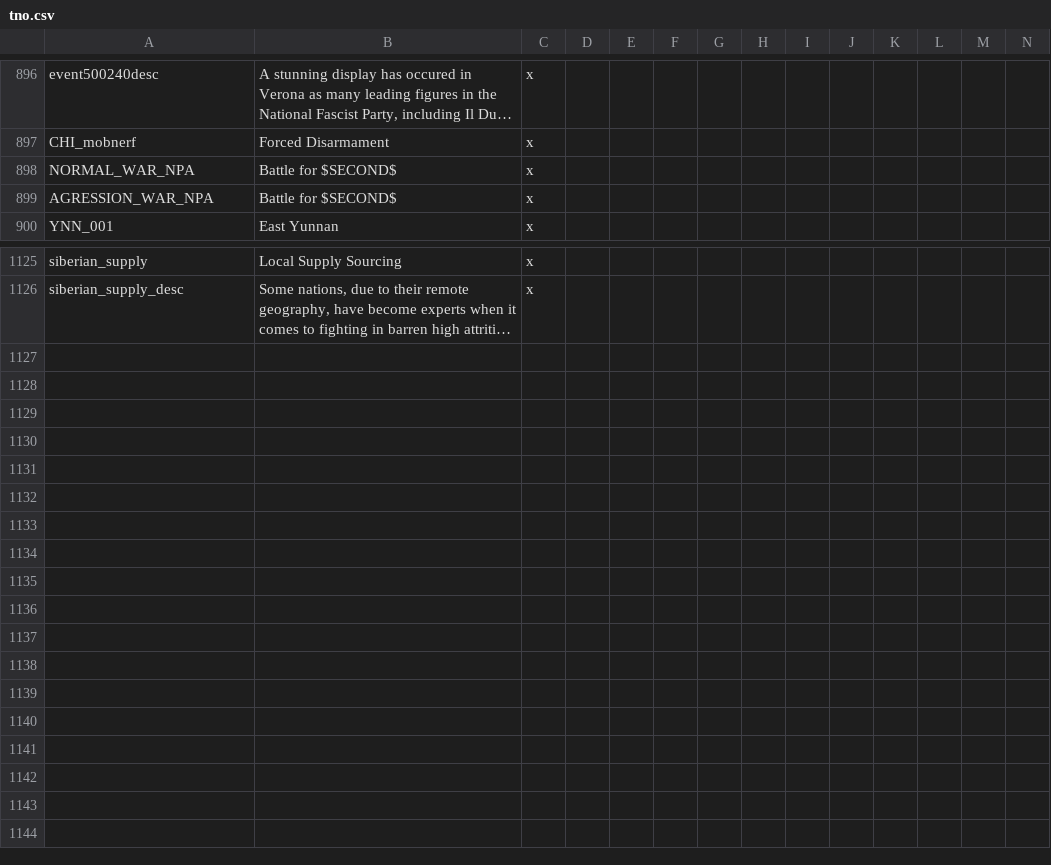
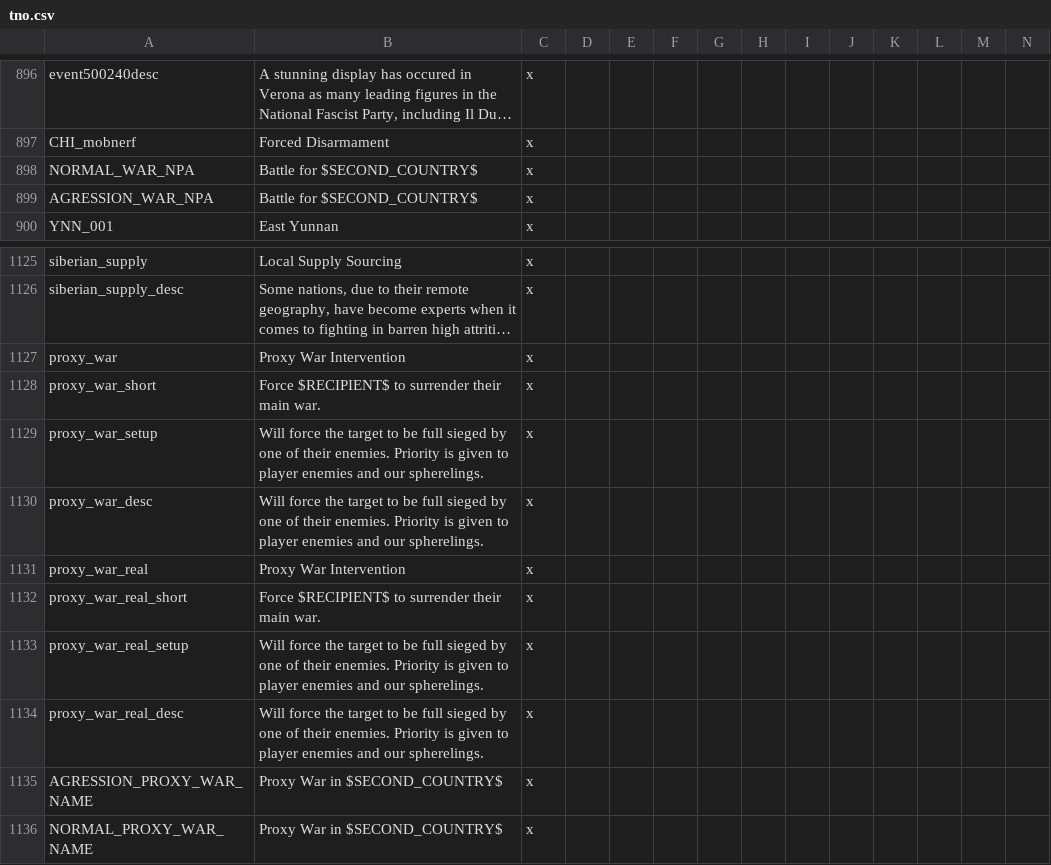
Before and after one commit to codingfan786/Vic2-TNO, a CSV file: TNO/localisation/tno.csv, drawn as a sheet; only a part is shown, gaps mark what is left out; long unchanged cells end in …; rows hold the shown columns only; the diff names each change by its address in the sheet, - before the commit and + after, or states it on an @@ line.

```diff
--- a/TNO/localisation/tno.csv
+++ b/TNO/localisation/tno.csv
-B898:B899: Battle for $SECOND$
+B898:B899: Battle for $SECOND_COUNTRY$
+row 1127: proxy_war | Proxy War Intervention | x
+row 1128: proxy_war_short | Force $RECIPIENT$ to surrender their main war. | x
+row 1129: proxy_war_setup | Will force the target to be full sieged by one of their enemies. Priority is given to player enemies and our spherelings. | x
+row 1130: proxy_war_desc | Will force the target to be full sieged by one of their enemies. Priority is given to player enemies and our spherelings. | x
+row 1131: proxy_war_real | Proxy War Intervention | x
+row 1132: proxy_war_real_short | Force $RECIPIENT$ to surrender their main war. | x
+row 1133: proxy_war_real_setup | Will force the target to be full sieged by one of their enemies. Priority is given to player enemies and our spherelings. | x
+row 1134: proxy_war_real_desc | Will force the target to be full sieged by one of their enemies. Priority is given to player enemies and our spherelings. | x
+row 1135: AGRESSION_PROXY_WAR_NAME | Proxy War in $SECOND_COUNTRY$ | x
+row 1136: NORMAL_PROXY_WAR_NAME | Proxy War in $SECOND_COUNTRY$ | x
```
Also changed, not shown: TNO/localisation/countries.csv, 21 other files.
